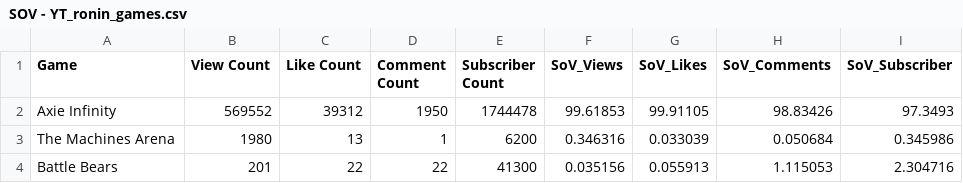
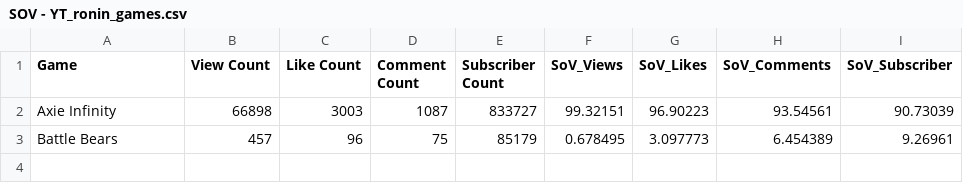
Before and after one commit to ghostq3/smcp-dashboard, a CSV file: csvs/SOV - YT_ronin_games.csv, drawn as a sheet.

Commit message:
0925 Data Update

```diff
--- a/csvs/SOV - YT_ronin_games.csv
+++ b/csvs/SOV - YT_ronin_games.csv
@@ -1,4 +1,3 @@
 Game,View Count,Like Count,Comment Count,Subscriber Count,SoV_Views,SoV_Likes,SoV_Comments,SoV_Subscriber
-Axie Infinity,569552,39312,1950,1744478,99.61853,99.91105,98.83426,97.3493
-The Machines Arena,1980,13,1,6200,0.346316,0.033039,0.050684,0.345986
-Battle Bears,201,22,22,41300,0.035156,0.055913,1.115053,2.304716
+Axie Infinity,66898,3003,1087,833727,99.32151,96.90223,93.54561,90.73039
+Battle Bears,457,96,75,85179,0.678495,3.097773,6.454389,9.26961
```
Also changed, not shown: csvs/SOV - SoV_YT.csv, csvs/SOV - Twitch_SOV.csv, 4 other files.
